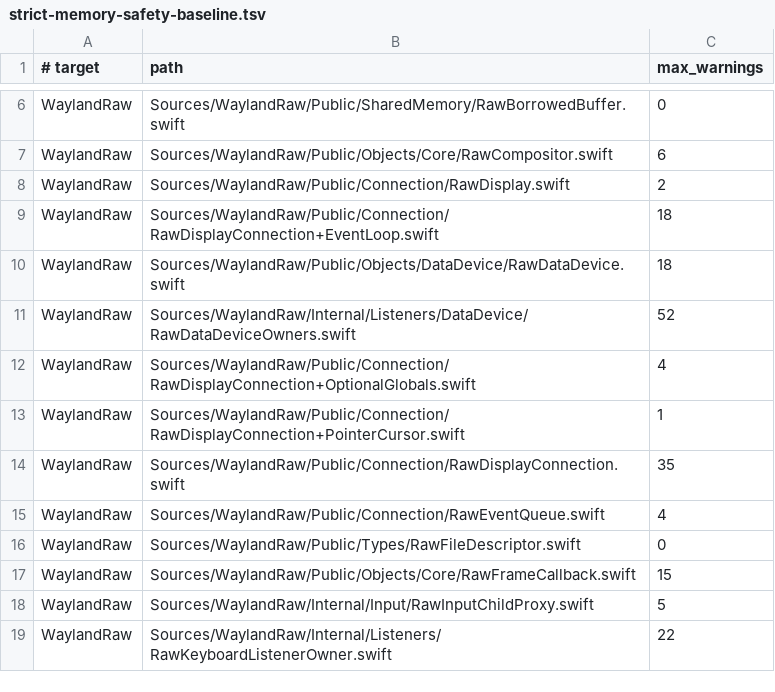
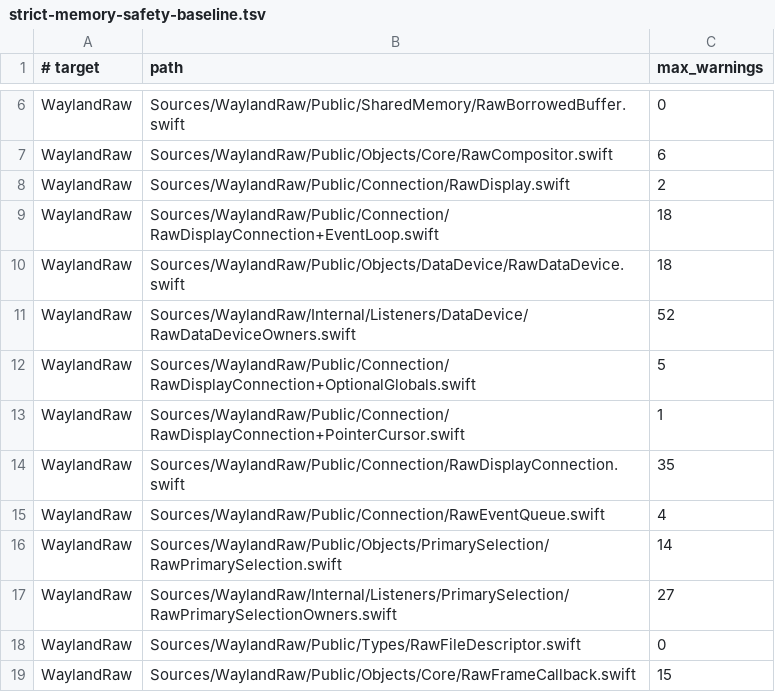
Before and after one commit to conxlgtm/WaylandClientKit, a TSV file: scripts/safety/strict-memory-safety-baseline.tsv, drawn as a sheet; only a part is shown, gaps mark what is left out; the shorter side is filled out with more unchanged rows.

Commit message:
Record primary-selection raw safety audit

```diff
--- a/scripts/safety/strict-memory-safety-baseline.tsv
+++ b/scripts/safety/strict-memory-safety-baseline.tsv
@@ -11,3 +11,3 @@ WaylandRaw	Sources/WaylandRaw/Public/Objects/DataDevice/RawDataDevice.swift	18
 WaylandRaw	Sources/WaylandRaw/Internal/Listeners/DataDevice/RawDataDeviceOwners.swift	52
-WaylandRaw	Sources/WaylandRaw/Public/Connection/RawDisplayConnection+OptionalGlobals.swift	4
+WaylandRaw	Sources/WaylandRaw/Public/Connection/RawDisplayConnection+OptionalGlobals.swift	5
 WaylandRaw	Sources/WaylandRaw/Public/Connection/RawDisplayConnection+PointerCursor.swift	1
@@ -15,2 +15,4 @@ WaylandRaw	Sources/WaylandRaw/Public/Connection/RawDisplayConnection.swift	35
 WaylandRaw	Sources/WaylandRaw/Public/Connection/RawEventQueue.swift	4
+WaylandRaw	Sources/WaylandRaw/Public/Objects/PrimarySelection/RawPrimarySelection.swift	14
+WaylandRaw	Sources/WaylandRaw/Internal/Listeners/PrimarySelection/RawPrimarySelectionOwners.swift	27
 WaylandRaw	Sources/WaylandRaw/Public/Types/RawFileDescriptor.swift	0
```
Also changed, not shown: 1 other file.
